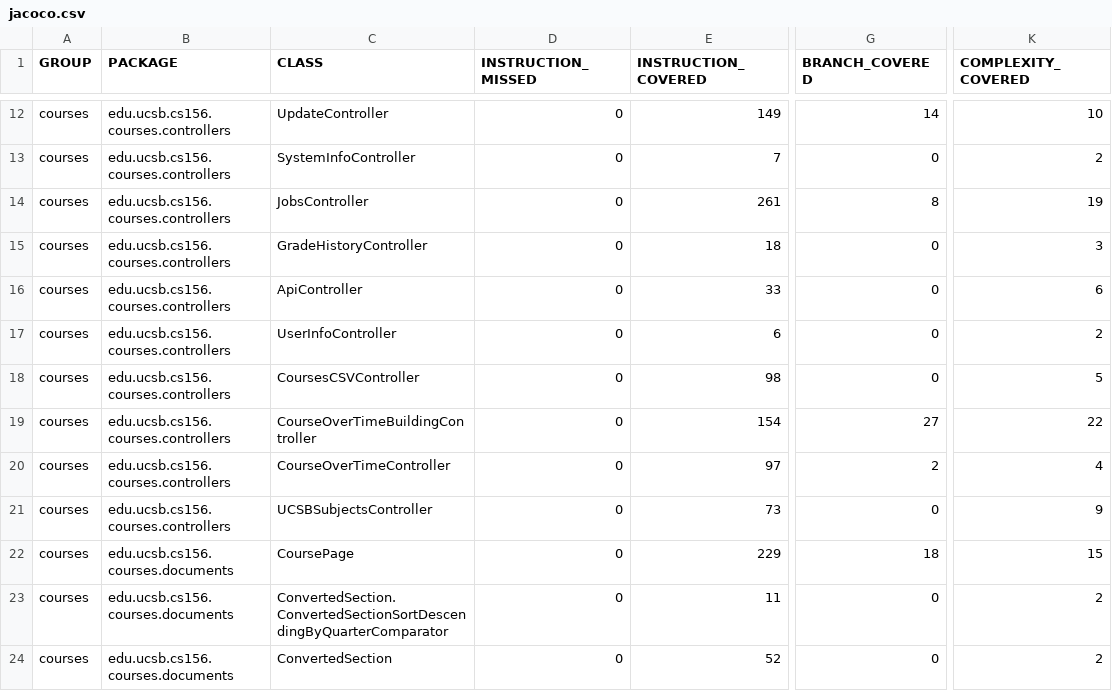
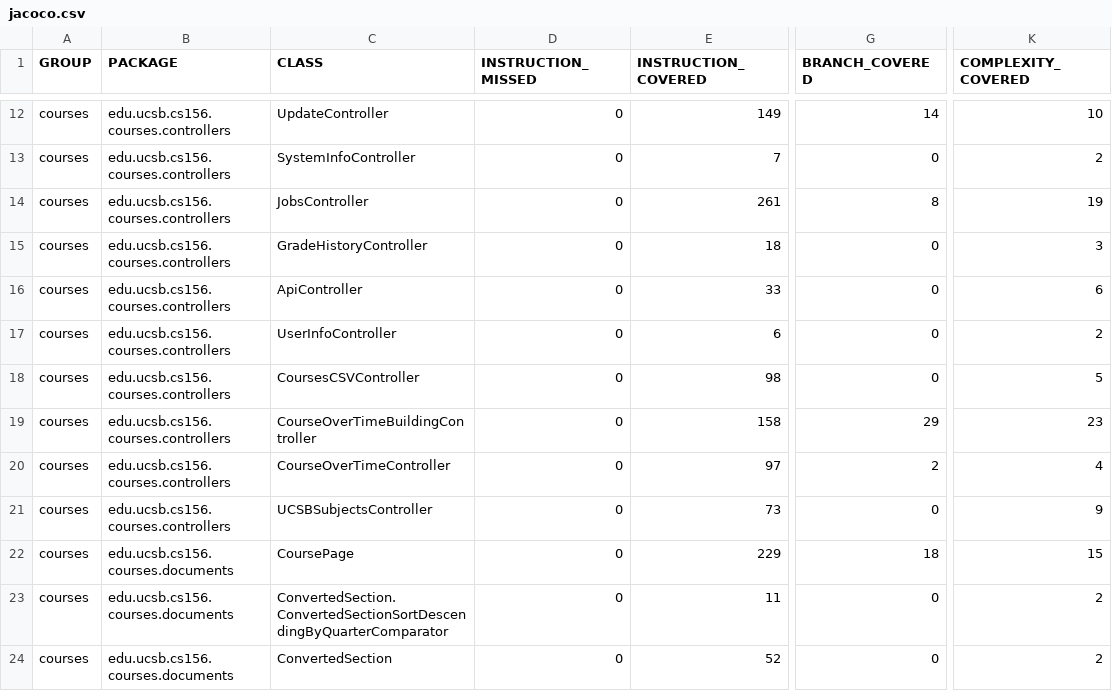
Before and after one commit to ucsb-cs156-f25/proj-courses-f25-02, a CSV file: jacoco/jacoco.csv, drawn as a sheet; only a part is shown, gaps mark what is left out; the diff names each change by its address in the sheet, - before the commit and + after, or states it on an @@ line.

```diff
--- a/jacoco/jacoco.csv
+++ b/jacoco/jacoco.csv
-E19 (INSTRUCTION_COVERED): 154
+E19 (INSTRUCTION_COVERED): 158
-G19 (BRANCH_COVERED): 27
+G19 (BRANCH_COVERED): 29
-K19 (COMPLEXITY_COVERED): 22
+K19 (COMPLEXITY_COVERED): 23
```
Also changed, not shown: 7 other files.
